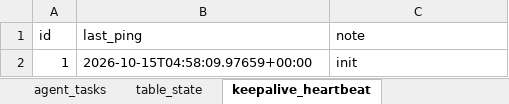
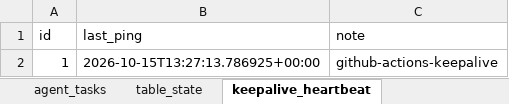
Before and after one commit to blackars/MiniBase-Web, an Excel workbook: backups/MiniBase_latest.xlsx, sheet keepalive_heartbeat, drawn as a sheet; values as stored, in another font and other column widths than the file's, no borders; the diff names each change by its address in the sheet, - before the commit and + after, or states it on an @@ line.

```diff
--- a/backups/MiniBase_latest.xlsx (sheet keepalive_heartbeat)
+++ b/backups/MiniBase_latest.xlsx (sheet keepalive_heartbeat)
-B2 (last_ping): 2026-10-15T04:58:09.97659+00:00
+B2 (last_ping): 2026-10-15T13:27:13.786925+00:00
-C2 (note): init
+C2 (note): github-actions-keepalive
```
Also changed, not shown: sheet missing_fields, sheet miniatures, sheet images, sheet gameplay_usage, sheet visual_metadata, sheet _INDICE, 2 more sheets, 10 other files.
